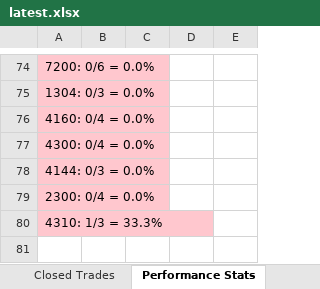
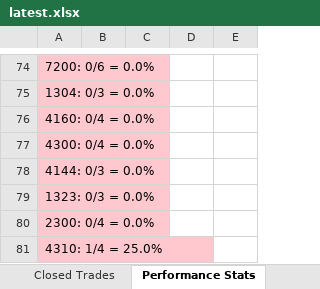
Before and after one commit to dhaher3337-debug/tadawul-swing, an Excel workbook: paper_trades/latest.xlsx, sheet Performance Stats, drawn as a sheet; only a part is shown, gaps mark what is left out; values as stored, in another font and other column widths than the file's, no borders; addresses are those after the commit; the diff covers the shown part only; the diff names each change by its address in the sheet, - before the commit and + after, or states it on an @@ line.

```diff
--- a/paper_trades/latest.xlsx (sheet Performance Stats)
+++ b/paper_trades/latest.xlsx (sheet Performance Stats)
+row 79: 1323: 0/3 = 0.0%
-A81: 4310: 1/3 = 33.3%
+A81: 4310: 1/4 = 25.0%
```
Also changed, not shown: 20 edited cells elsewhere in this sheet, sheet Active Trades, sheet Closed Trades, sheet Per-Stock, 30 other files.
